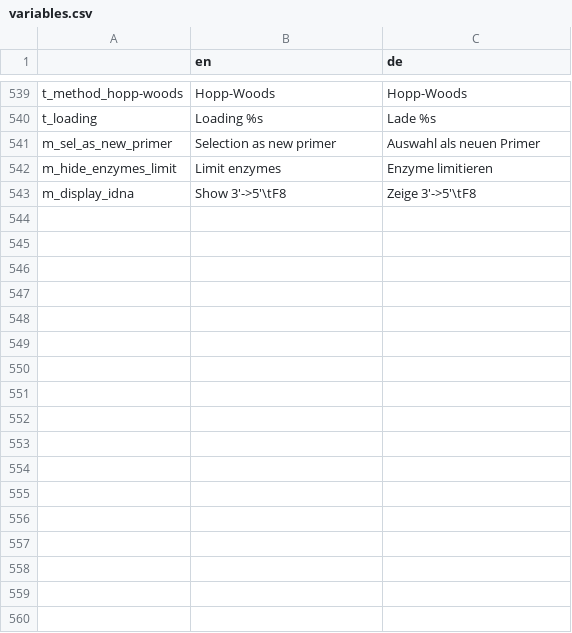
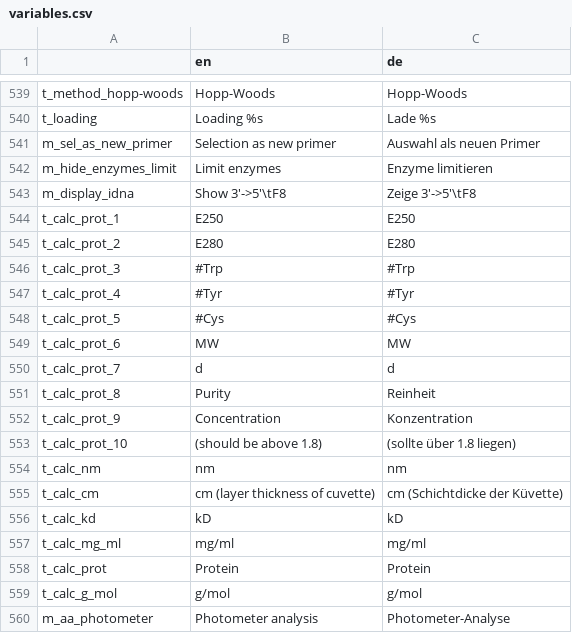
Before and after one commit to GENtle-persons/gentle-m, a CSV file: trunk/variables.csv, drawn as a sheet; only a part is shown, gaps mark what is left out.

Commit message:
converting string to wxString; added protein photometer analysis

```diff
--- a/trunk/variables.csv
+++ b/trunk/variables.csv
@@ -543 +543,18 @@
 "m_display_idna","Show 3'->5'\tF8","Zeige 3'->5'\tF8"
+"t_calc_prot_1","E250","E250"
+"t_calc_prot_2","E280","E280"
+"t_calc_prot_3","#Trp","#Trp"
+"t_calc_prot_4","#Tyr","#Tyr"
+"t_calc_prot_5","#Cys","#Cys"
+"t_calc_prot_6","MW","MW"
+"t_calc_prot_7","d","d"
+"t_calc_prot_8","Purity","Reinheit"
+"t_calc_prot_9","Concentration","Konzentration"
+"t_calc_prot_10","(should be above 1.8)","(sollte über 1.8 liegen)"
+"t_calc_nm","nm","nm"
+"t_calc_cm","cm (layer thickness of cuvette)","cm (Schichtdicke der Küvette)"
+"t_calc_kd","kD","kD"
+"t_calc_mg_ml","mg/ml","mg/ml"
+"t_calc_prot","Protein","Protein"
+"t_calc_g_mol","g/mol","g/mol"
+"m_aa_photometer","Photometer analysis","Photometer-Analyse"
```
Also changed, not shown: 22 other files.
